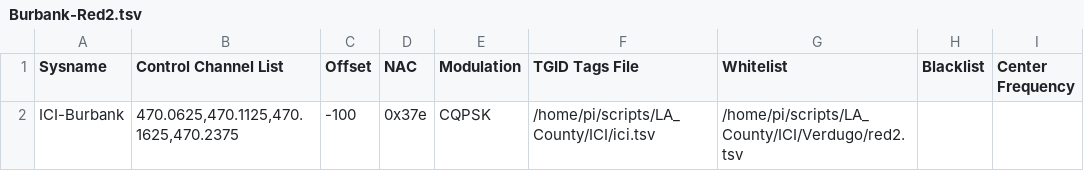
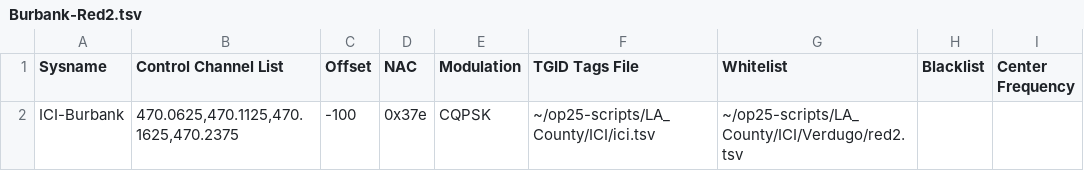
Before and after one commit to mholt-io/op25-scripts, a TSV file: LA_COUNTY/ICI/Verdugo/Burbank/Burbank-Red2.tsv, drawn as a sheet.

```diff
--- a/LA_COUNTY/ICI/Verdugo/Burbank/Burbank-Red2.tsv
+++ b/LA_COUNTY/ICI/Verdugo/Burbank/Burbank-Red2.tsv
@@ -1,2 +1,2 @@
 Sysname	Control Channel List	Offset	NAC	Modulation	TGID Tags File	Whitelist	Blacklist	Center Frequency
-ICI-Burbank	470.0625,470.1125,470.1625,470.2375	-100	0x37e	CQPSK	/home/pi/scripts/LA_County/ICI/ici.tsv	/home/pi/scripts/LA_County/ICI/Verdugo/red2.tsv		
+ICI-Burbank	470.0625,470.1125,470.1625,470.2375	-100	0x37e	CQPSK	~/op25-scripts/LA_County/ICI/ici.tsv	~/op25-scripts/LA_County/ICI/Verdugo/red2.tsv		
```
Also changed, not shown: LA_COUNTY/ICI/Verdugo/Burbank/Burbank-All.tsv, LA_COUNTY/ICI/Verdugo/Burbank/Burbank-Red1.tsv, 17 other files.
